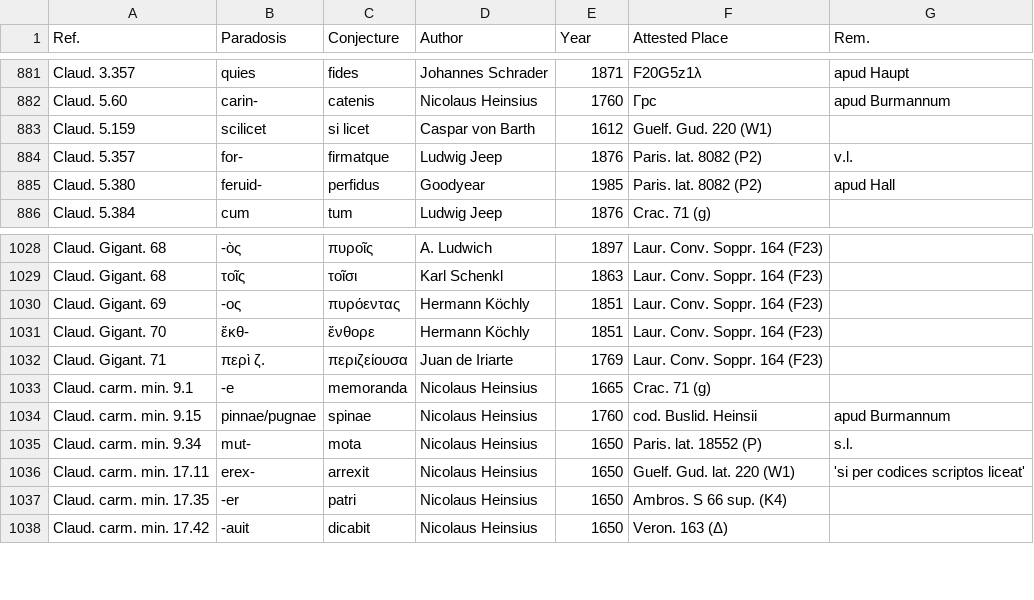
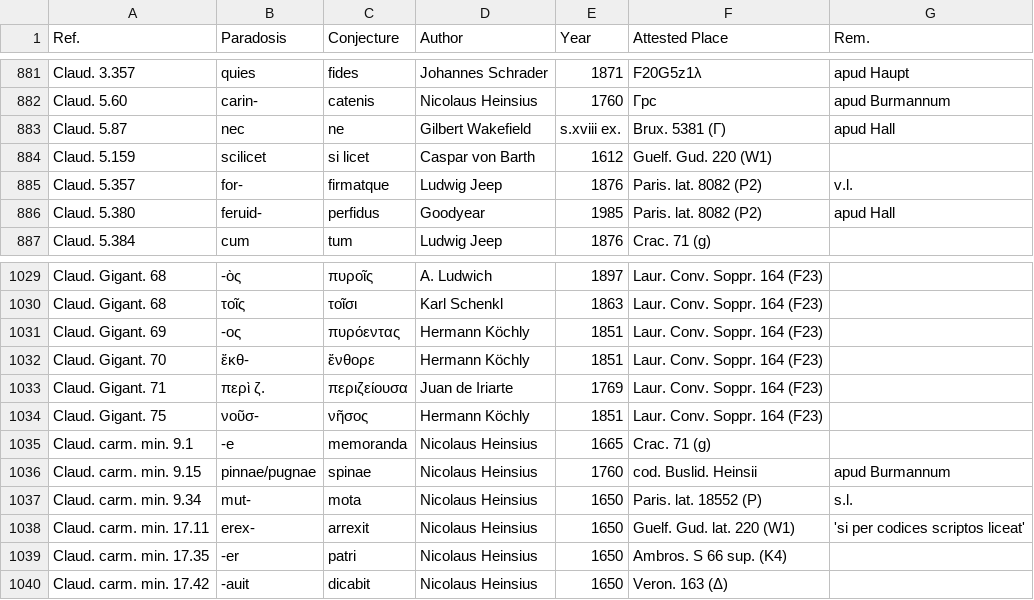
Before and after one commit to tkb-github/attested-conjectures, a CSV file: attested-conjectures.csv, drawn as a sheet; only a part is shown, gaps mark what is left out.

Commit message:
Update attested-conjectures.csv

```diff
--- a/attested-conjectures.csv
+++ b/attested-conjectures.csv
@@ -882,2 +882,3 @@ Claud. 3.357,quies,fides,Johannes Schrader,1871,F20G5z1λ,apud Haupt
 Claud. 5.60,carin-,catenis,Nicolaus Heinsius,1760,Γpc,apud Burmannum
+Claud. 5.87,nec,ne,Gilbert Wakefield,s.xviii ex.,Brux. 5381 (Γ),apud Hall
 Claud. 5.159,scilicet,si licet,Caspar von Barth,1612,Guelf. Gud. 220 (W1),
@@ -1032,2 +1033,3 @@ Claud. Gigant. 70,ἔκθ-,ἔνθορε,Hermann Köchly,1851,Laur. Conv. Soppr.
 Claud. Gigant. 71,περὶ ζ.,περιζείουσα,Juan de Iriarte,1769,Laur. Conv. Soppr. 164 (F23),
+Claud. Gigant. 75,νοῦσ-,νῆσος,Hermann Köchly,1851,Laur. Conv. Soppr. 164 (F23),
 Claud. carm. min. 9.1,-e,memoranda,Nicolaus Heinsius,1665,Crac. 71 (g),
```
